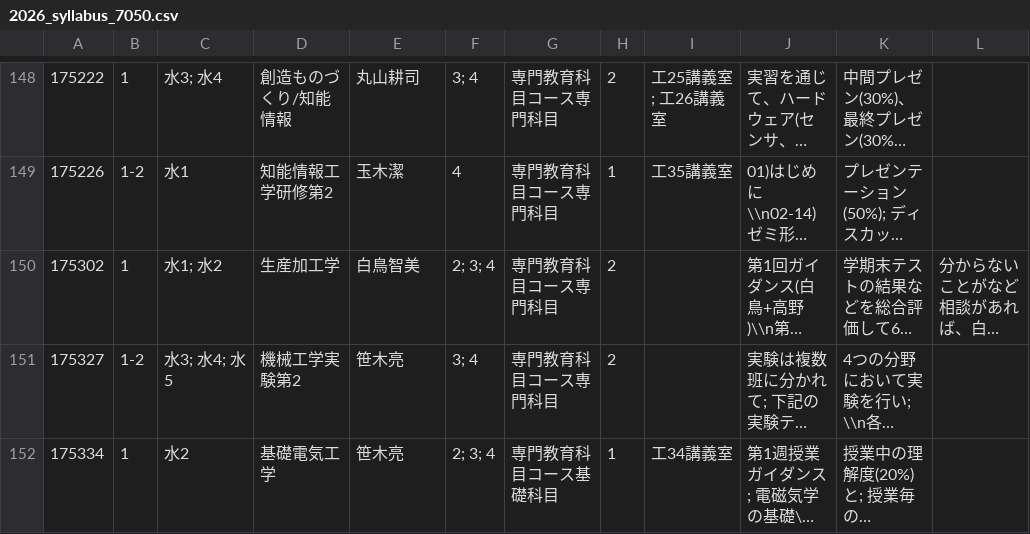
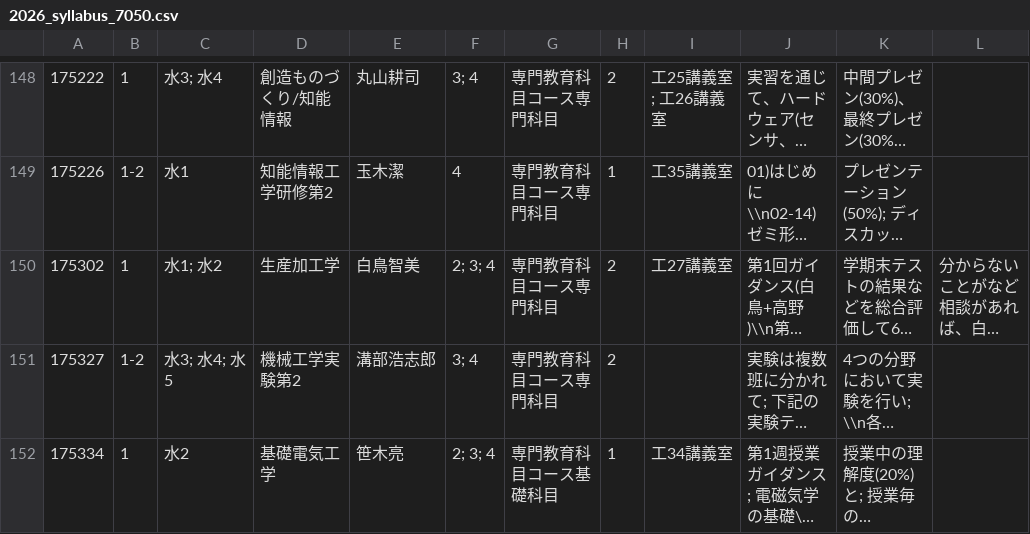
Before and after one commit to yamada-1992/tomidai-app-data, a CSV file: 2026_syllabus_7050.csv, drawn as a sheet; only a part is shown, gaps mark what is left out; long unchanged cells end in …; the diff covers the shown part only; the diff names each change by its address in the sheet, - before the commit and + after, or states it on an @@ line.

```diff
--- a/2026_syllabus_7050.csv
+++ b/2026_syllabus_7050.csv
-I150: (empty)
+I150: 工27講義室
-E151: 笹木亮
+E151: 溝部浩志郎
```
Also changed, not shown: 7 edited cells elsewhere in this file, 2026_syllabus_10.csv, 2026_syllabus_5010.csv, 8 other files.
